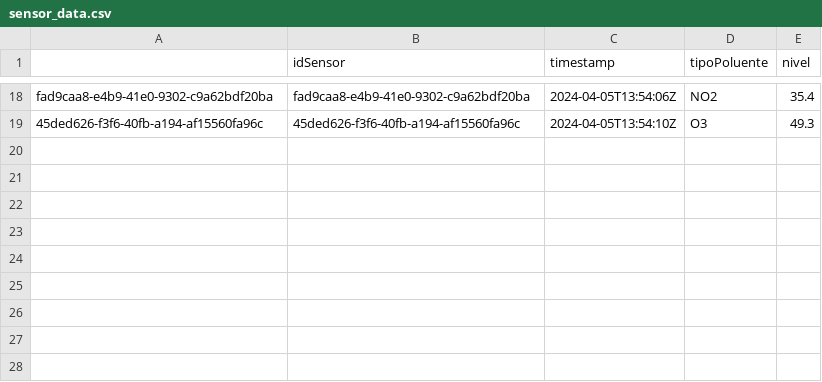
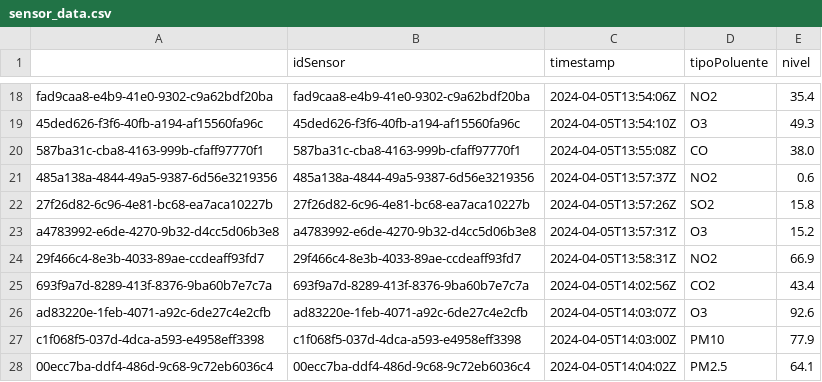
Before and after one commit to lyorrei-inteli/prova2_mod9, a CSV file: sensor_data.csv, drawn as a sheet; only a part is shown, gaps mark what is left out; the diff names each change by its address in the sheet, - before the commit and + after, or states it on an @@ line.

```diff
--- a/sensor_data.csv
+++ b/sensor_data.csv
+row 20: 587ba31c-cba8-4163-999b-cfaff97770f1 | 587ba31c-cba8-4163-999b-cfaff97770f1 | 2024-04-05T13:55:08Z | CO | 38.0
+row 21: 485a138a-4844-49a5-9387-6d56e3219356 | 485a138a-4844-49a5-9387-6d56e3219356 | 2024-04-05T13:57:37Z | NO2 | 0.6
+row 22: 27f26d82-6c96-4e81-bc68-ea7aca10227b | 27f26d82-6c96-4e81-bc68-ea7aca10227b | 2024-04-05T13:57:26Z | SO2 | 15.8
+row 23: a4783992-e6de-4270-9b32-d4cc5d06b3e8 | a4783992-e6de-4270-9b32-d4cc5d06b3e8 | 2024-04-05T13:57:31Z | O3 | 15.2
+row 24: 29f466c4-8e3b-4033-89ae-ccdeaff93fd7 | 29f466c4-8e3b-4033-89ae-ccdeaff93fd7 | 2024-04-05T13:58:31Z | NO2 | 66.9
+row 25: 693f9a7d-8289-413f-8376-9ba60b7e7c7a | 693f9a7d-8289-413f-8376-9ba60b7e7c7a | 2024-04-05T14:02:56Z | CO2 | 43.4
+row 26: ad83220e-1feb-4071-a92c-6de27c4e2cfb | ad83220e-1feb-4071-a92c-6de27c4e2cfb | 2024-04-05T14:03:07Z | O3 | 92.6
+row 27: c1f068f5-037d-4dca-a593-e4958eff3398 | c1f068f5-037d-4dca-a593-e4958eff3398 | 2024-04-05T14:03:00Z | PM10 | 77.9
+row 28: 00ecc7ba-ddf4-486d-9c68-9c72eb6036c4 | 00ecc7ba-ddf4-486d-9c68-9c72eb6036c4 | 2024-04-05T14:04:02Z | PM2.5 | 64.1
```
Also changed, not shown: 3 other files.
